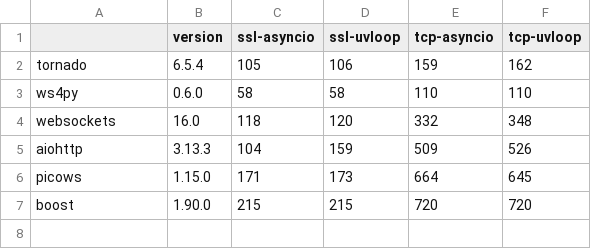
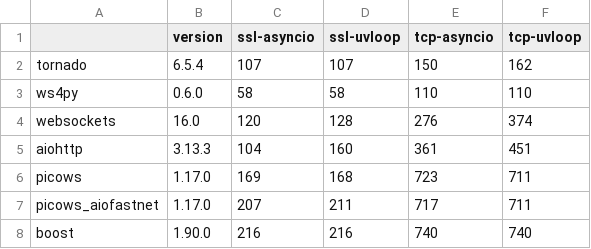
Before and after one commit to tarasko/websocket-benchmark, a CSV file: results/benchmark-Linux-2000000.csv, drawn as a sheet.

```diff
--- a/results/benchmark-Linux-2000000.csv
+++ b/results/benchmark-Linux-2000000.csv
@@ -1,7 +1,8 @@
 ,version,ssl-asyncio,ssl-uvloop,tcp-asyncio,tcp-uvloop
-tornado,6.5.4,105,106,159,162
+tornado,6.5.4,107,107,150,162
 ws4py,0.6.0,58,58,110,110
-websockets,16.0,118,120,332,348
-aiohttp,3.13.3,104,159,509,526
-picows,1.15.0,171,173,664,645
-boost,1.90.0,215,215,720,720
+websockets,16.0,120,128,276,374
+aiohttp,3.13.3,104,160,361,451
+picows,1.17.0,169,168,723,711
+picows_aiofastnet,1.17.0,207,211,717,711
+boost,1.90.0,216,216,740,740
```
Also changed, not shown: results/benchmark-Linux-100000.csv, results/benchmark-Linux-256.csv, 6 other files.
